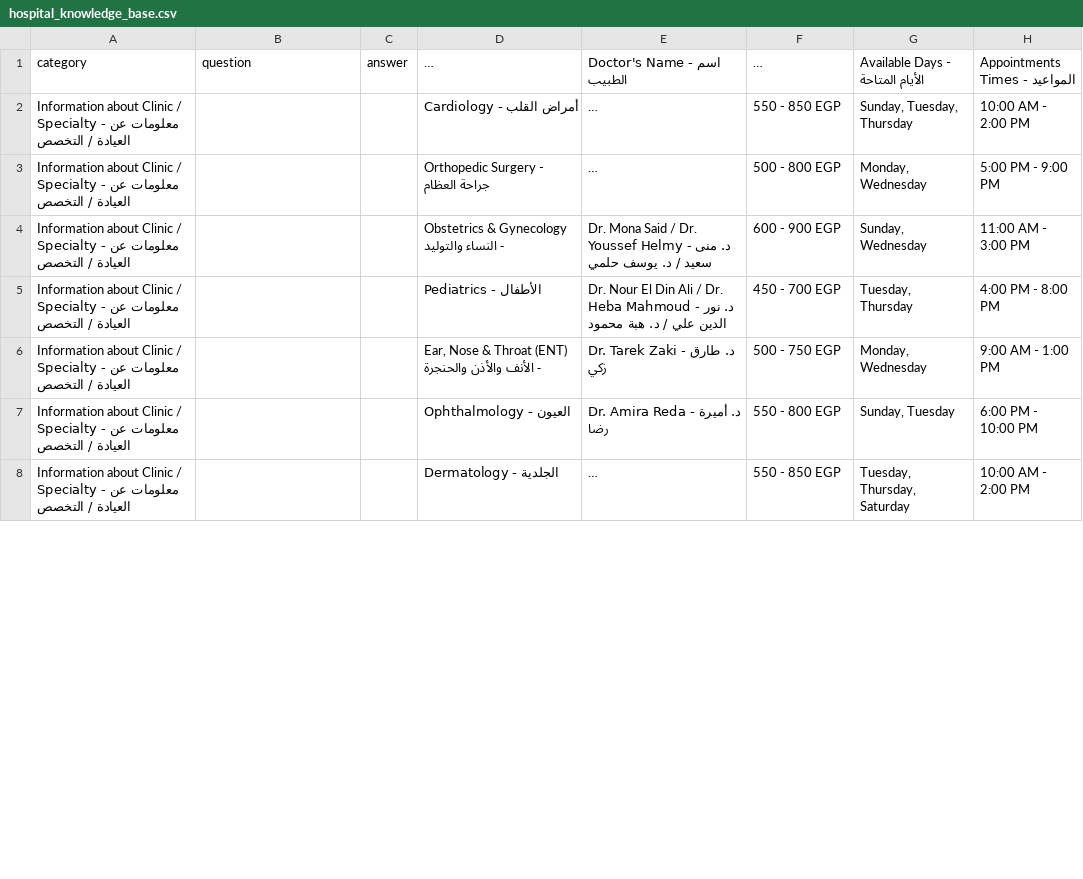
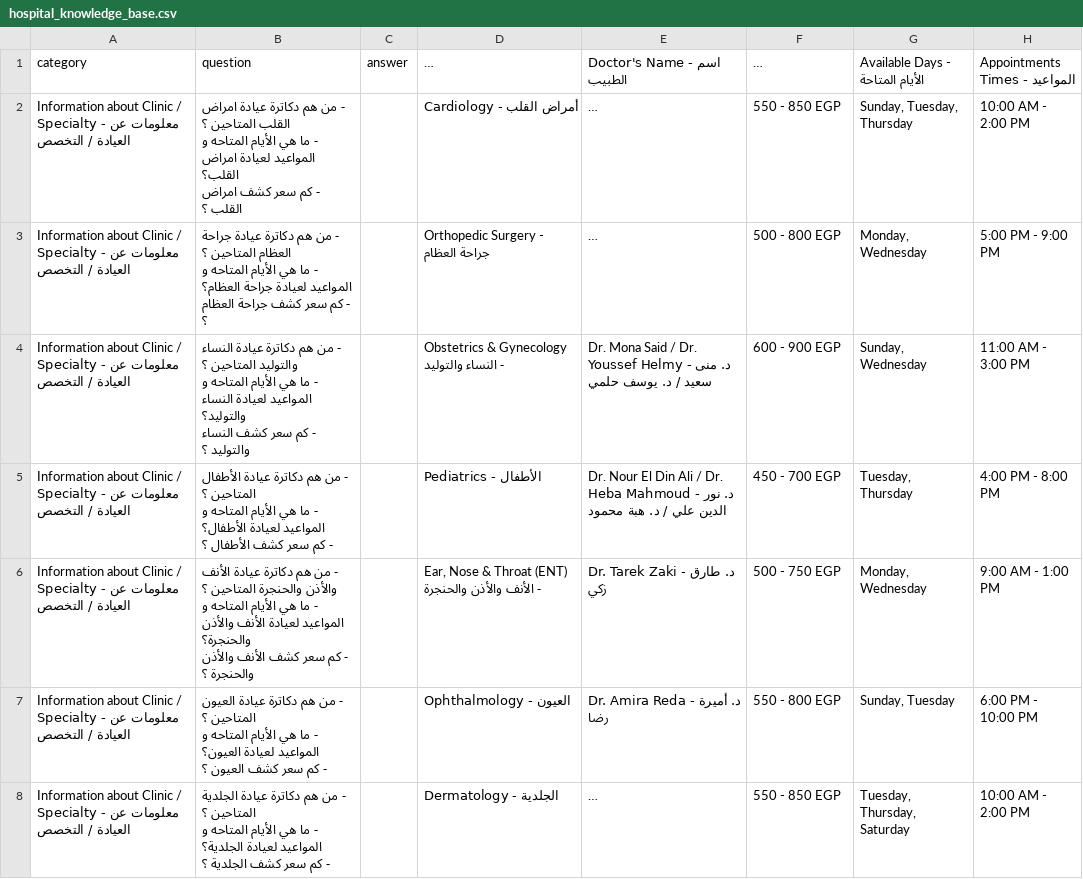
Before and after one commit to mahmoud-mohsen97/Hospital_Chatbot, a CSV file: data/hospital_knowledge_base.csv, drawn as a sheet; only a part is shown; long unchanged cells end in …; ↵ is a line break in a cell; the diff covers the shown part only; the diff names each change by its address in the sheet, - before the commit and + after, or states it on an @@ line.

```diff
--- a/data/hospital_knowledge_base.csv
+++ b/data/hospital_knowledge_base.csv
-B2 (question): (empty)
+B2 (question): - من هم دكاترة عيادة امراض القلب المتاحين ؟ ↵ - ما هي الأيام المتاحه و المواعيد لعيادة امراض القلب؟ ↵ - كم سعر كشف امراض القلب ؟
-B3 (question): (empty)
+B3 (question): - من هم دكاترة عيادة جراحة العظام المتاحين ؟ ↵ - ما هي الأيام المتاحه و المواعيد لعيادة جراحة العظام؟ ↵ - كم سعر كشف جراحة العظام ؟
-B4 (question): (empty)
+B4 (question): - من هم دكاترة عيادة النساء والتوليد المتاحين ؟ ↵ - ما هي الأيام المتاحه و المواعيد لعيادة النساء والتوليد؟ ↵ - كم سعر كشف النساء والتوليد ؟
-B5 (question): (empty)
+B5 (question): - من هم دكاترة عيادة الأطفال المتاحين ؟ ↵ - ما هي الأيام المتاحه و المواعيد لعيادة الأطفال؟ ↵ - كم سعر كشف الأطفال ؟
-B6 (question): (empty)
+B6 (question): - من هم دكاترة عيادة الأنف والأذن والحنجرة المتاحين ؟ ↵ - ما هي الأيام المتاحه و المواعيد لعيادة الأنف والأذن والحنجرة؟ ↵ - كم سعر كشف الأنف والأذن والحنجرة ؟
-B7 (question): (empty)
+B7 (question): - من هم دكاترة عيادة العيون المتاحين ؟ ↵ - ما هي الأيام المتاحه و المواعيد لعيادة العيون؟ ↵ - كم سعر كشف العيون ؟
-B8 (question): (empty)
+B8 (question): - من هم دكاترة عيادة الجلدية المتاحين ؟ ↵ - ما هي الأيام المتاحه و المواعيد لعيادة الجلدية؟ ↵ - كم سعر كشف الجلدية ؟
```
Also changed, not shown: 20 edited cells elsewhere in this file, 2 other files.
